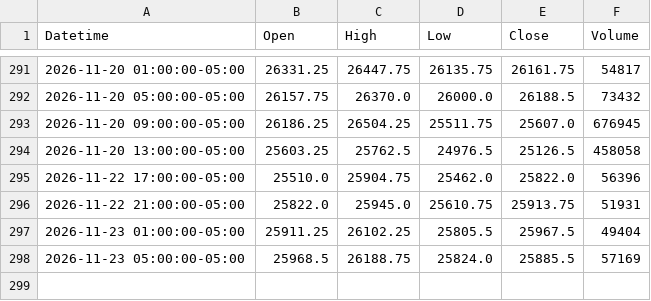
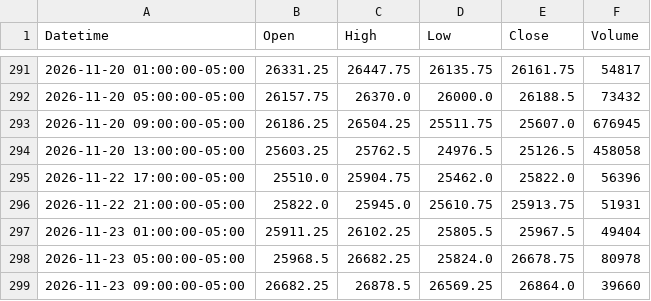
Before and after one commit to jordircp/nq-bias-data, a CSV file: data/latest/candles_4h.csv, drawn as a sheet; only a part is shown, gaps mark what is left out.

```diff
--- a/data/latest/candles_4h.csv
+++ b/data/latest/candles_4h.csv
@@ -297,2 +297,3 @@ Datetime,Open,High,Low,Close,Volume
 2026-11-23 01:00:00-05:00,25911.25,26102.25,25805.5,25967.5,49404
-2026-11-23 05:00:00-05:00,25968.5,26188.75,25824.0,25885.5,57169
+2026-11-23 05:00:00-05:00,25968.5,26682.25,25824.0,26678.75,80978
+2026-11-23 09:00:00-05:00,26682.25,26878.5,26569.25,26864.0,39660
```
Also changed, not shown: data/latest/candles_15m.csv, data/latest/candles_1h.csv, 8 other files.
